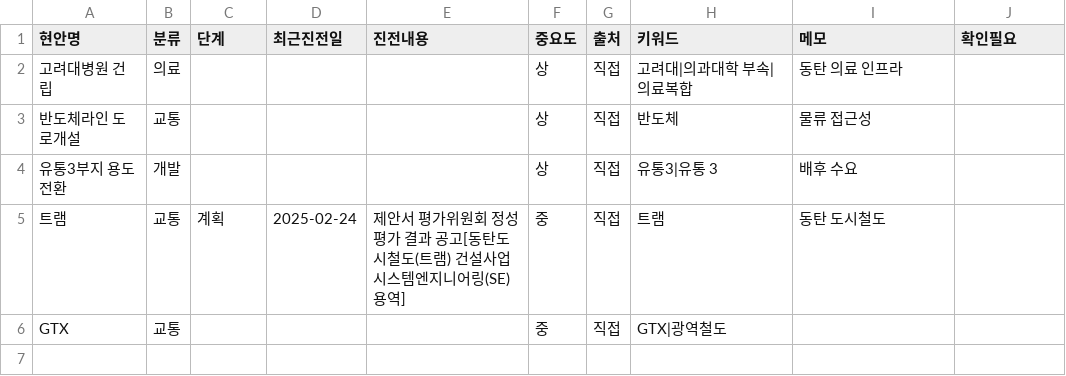
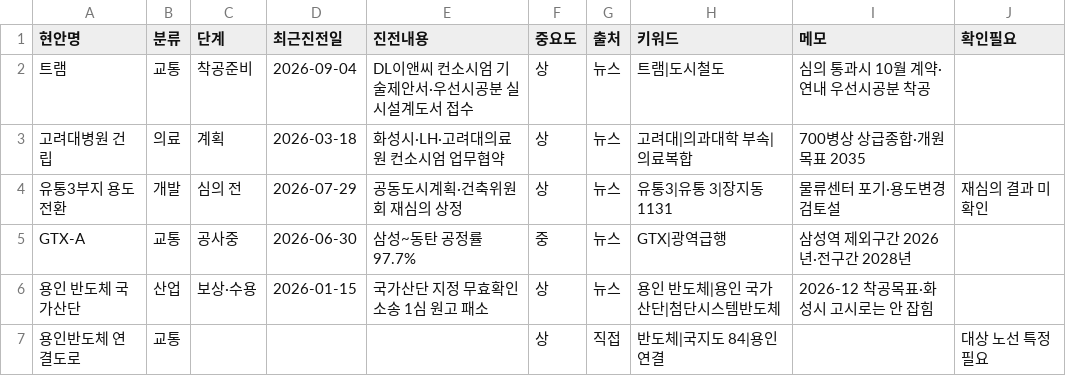
Before and after one commit to jay70park-cyber/jisik-blog-auto, a CSV file: data/local_agenda.csv, drawn as a sheet.

Commit message:
Add files via upload

```diff
--- a/data/local_agenda.csv
+++ b/data/local_agenda.csv
@@ -1,6 +1,7 @@
 현안명,분류,단계,최근진전일,진전내용,중요도,출처,키워드,메모,확인필요
-고려대병원 건립,의료,,,,상,직접,고려대|의과대학 부속|의료복합,동탄 의료 인프라,
-반도체라인 도로개설,교통,,,,상,직접,반도체,물류 접근성,
-유통3부지 용도전환,개발,,,,상,직접,유통3|유통 3,배후 수요,
-트램,교통,계획,2025-02-24,제안서 평가위원회 정성평가 결과 공고[동탄도시철도(트램) 건설사업 시스템엔지니어링(SE) 용역],중,직접,트램,동탄 도시철도,
-GTX,교통,,,,중,직접,GTX|광역철도,,
+트램,교통,착공준비,2026-09-04,DL이앤씨 컨소시엄 기술제안서·우선시공분 실시설계도서 접수,상,뉴스,트램|도시철도,심의 통과시 10월 계약·연내 우선시공분 착공,
+고려대병원 건립,의료,계획,2026-03-18,화성시·LH·고려대의료원 컨소시엄 업무협약,상,뉴스,고려대|의과대학 부속|의료복합,700병상 상급종합·개원목표 2035,
+유통3부지 용도전환,개발,심의 전,2026-07-29,공동도시계획·건축위원회 재심의 상정,상,뉴스,유통3|유통 3|장지동 1131,물류센터 포기·용도변경 검토설,재심의 결과 미확인
+GTX-A,교통,공사중,2026-06-30,삼성~동탄 공정률 97.7%,중,뉴스,GTX|광역급행,삼성역 제외구간 2026년·전구간 2028년,
+용인 반도체 국가산단,산업,보상·수용,2026-01-15,국가산단 지정 무효확인소송 1심 원고 패소,상,뉴스,용인 반도체|용인 국가산단|첨단시스템반도체,2026-12 착공목표·화성시 고시로는 안 잡힘,
+용인반도체 연결도로,교통,,,,상,직접,반도체|국지도 84|용인 연결,,대상 노선 특정 필요
```
